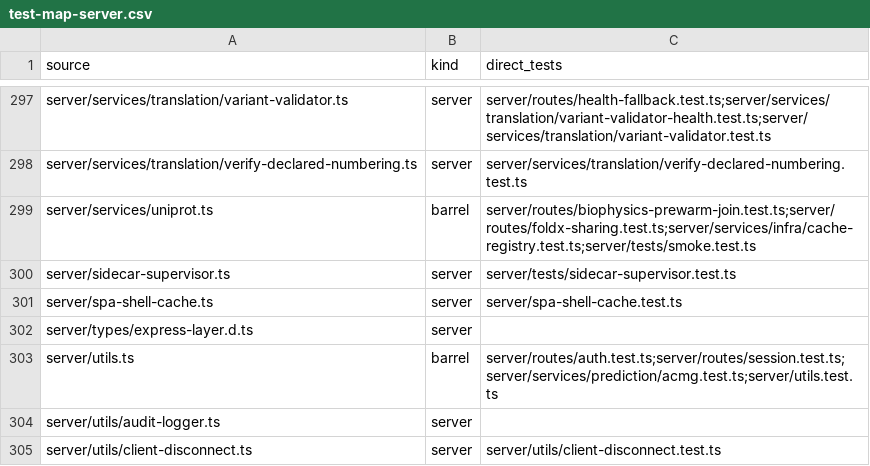
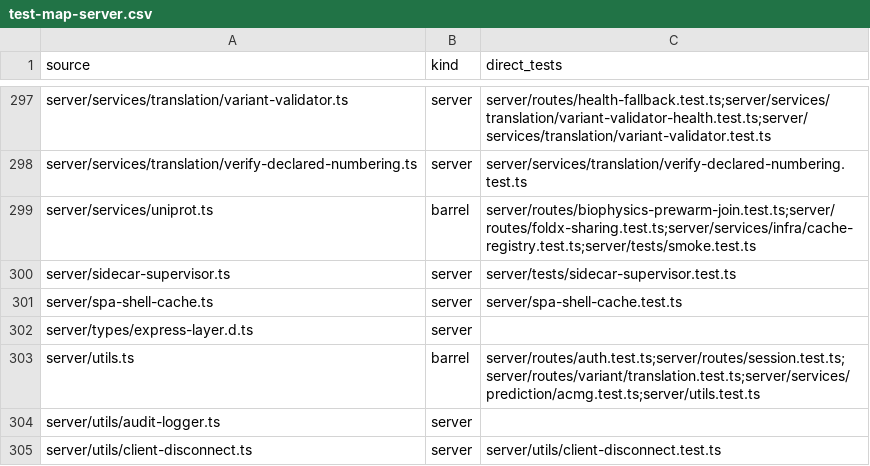
Before and after one commit to Huthaifa-HajAhmad/Missense-Structural-Explorer, a CSV file: doc/code-map/test-map-server.csv, drawn as a sheet; only a part is shown, gaps mark what is left out.

```diff
--- a/doc/code-map/test-map-server.csv
+++ b/doc/code-map/test-map-server.csv
@@ -302,3 +302,3 @@ server/spa-shell-cache.ts,server,server/spa-shell-cache.test.ts
 server/types/express-layer.d.ts,server,
-server/utils.ts,barrel,server/routes/auth.test.ts;server/routes/session.test.ts;server/services/prediction/acmg.test.ts;server/utils.test.ts
+server/utils.ts,barrel,server/routes/auth.test.ts;server/routes/session.test.ts;server/routes/variant/translation.test.ts;server/services/prediction/acmg.test.ts;server/utils.test.ts
 server/utils/audit-logger.ts,server,
```
Also changed, not shown: 2 other files.
